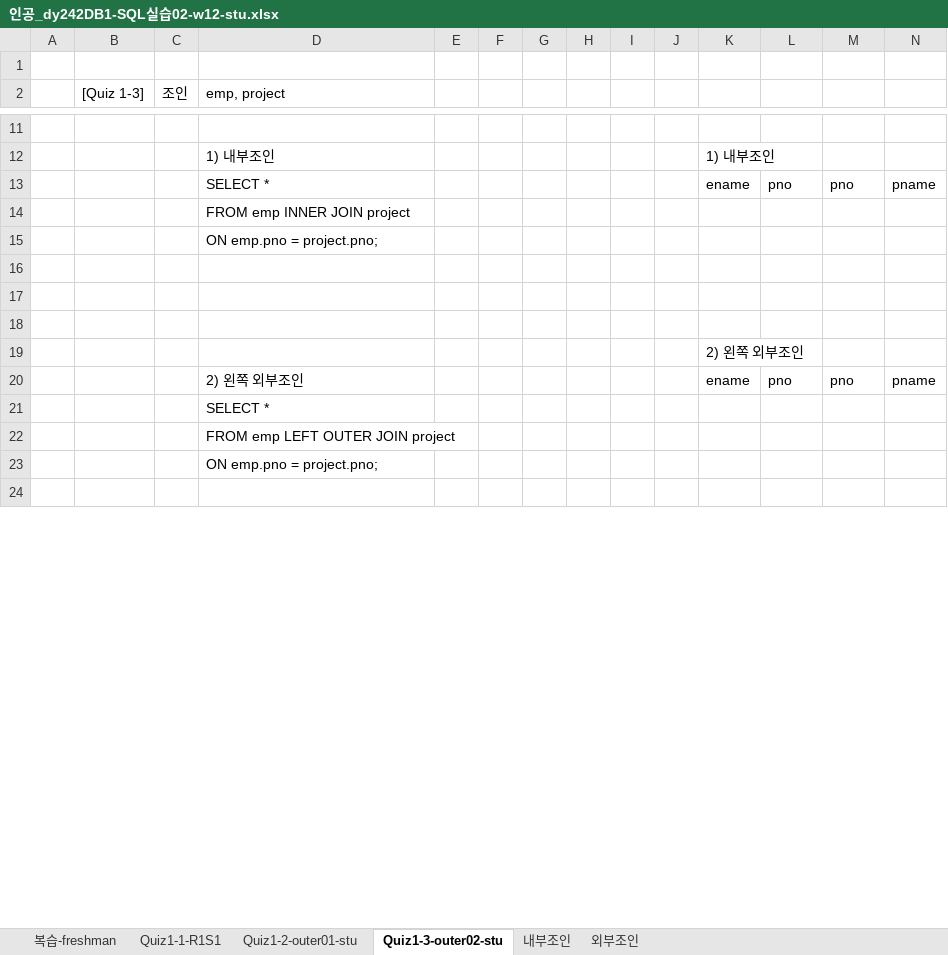
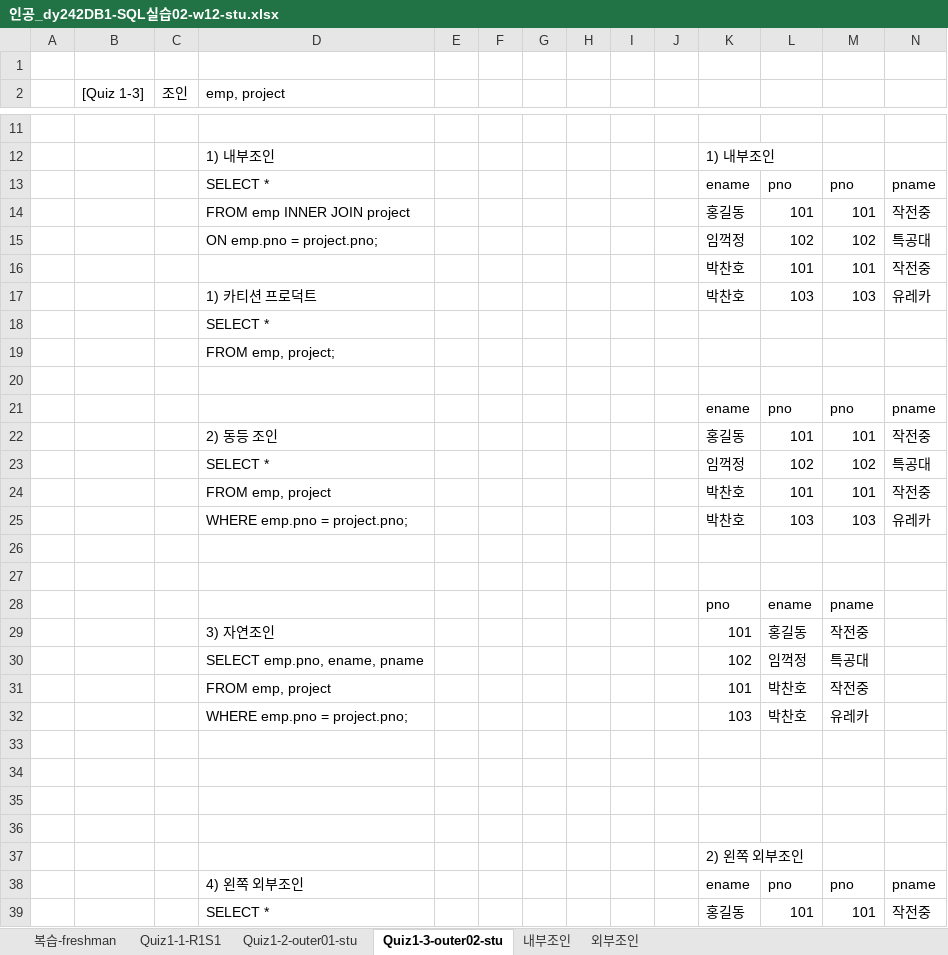
Before and after one commit to wamong/DMU-JMJ, an Excel workbook: 1학년2학기/데이터베이스/데이터베이스 기말/12week/인공_dy242DB1-SQL실습02-w12-stu.xlsx, sheet Quiz1-3-outer02-stu, drawn as a sheet; only a part is shown, gaps mark what is left out; values as stored, in another font and other column widths than the file's, no cell formats; charts and pictures not drawn; removed rows and columns are numbered as before the commit, all else as after; the diff covers the shown part only; the diff names each change by its address in the sheet, - before the commit and + after, or states it on an @@ line.

```diff
--- a/1학년2학기/데이터베이스/데이터베이스 기말/12week/인공_dy242DB1-SQL실습02-w12-stu.xlsx (sheet Quiz1-3-outer02-stu)
+++ b/1학년2학기/데이터베이스/데이터베이스 기말/12week/인공_dy242DB1-SQL실습02-w12-stu.xlsx (sheet Quiz1-3-outer02-stu)
+row 14:  |  |  | FROM emp INNER JOIN project |  |  |  |  |  |  | 홍길동 | 101 | 101 | 작전중
+row 15:  |  |  | ON emp.pno = project.pno; |  |  |  |  |  |  | 임꺽정 | 102 | 102 | 특공대
+row 16:  |  |  |  |  |  |  |  |  |  | 박찬호 | 101 | 101 | 작전중
+row 17:  |  |  | 1) 카티션 프로덕트 |  |  |  |  |  |  | 박찬호 | 103 | 103 | 유레카
-D18 (emp, project): FROM emp INNER JOIN project
+D18 (emp, project): SELECT *
-D19 (emp, project): ON emp.pno = project.pno;
+D19 (emp, project): FROM emp, project;
+row 20: (empty)
+row 21:  |  |  |  |  |  |  |  |  |  | ename | pno | pno | pname
+row 22:  |  |  | 2) 동등 조인 |  |  |  |  |  |  | 홍길동 | 101 | 101 | 작전중
+row 23:  |  |  | SELECT * |  |  |  |  |  |  | 임꺽정 | 102 | 102 | 특공대
+row 24:  |  |  | FROM emp, project |  |  |  |  |  |  | 박찬호 | 101 | 101 | 작전중
+row 25:  |  |  | WHERE emp.pno = project.pno; |  |  |  |  |  |  | 박찬호 | 103 | 103 | 유레카
+row 26: (empty)
+row 27: (empty)
+row 28:  |  |  |  |  |  |  |  |  |  | pno | ename | pname
+row 29:  |  |  | 3) 자연조인 |  |  |  |  |  |  | 101 | 홍길동 | 작전중
+row 30:  |  |  | SELECT emp.pno, ename, pname |  |  |  |  |  |  | 102 | 임꺽정 | 특공대
+row 31:  |  |  | FROM emp, project |  |  |  |  |  |  | 101 | 박찬호 | 작전중
+row 32:  |  |  | WHERE emp.pno = project.pno; |  |  |  |  |  |  | 103 | 박찬호 | 유레카
+row 33: (empty)
-D38 (emp, project): 2) 왼쪽 외부조인
+D38 (emp, project): 4) 왼쪽 외부조인
-row 21:  |  |  | SELECT *
-row 22:  |  |  | FROM emp LEFT OUTER JOIN project
@@ row 23 moved to row 66: ON emp.pno = project.pno; @@
-row 39: (empty)
+row 39:  |  |  | SELECT * |  |  |  |  |  |  | 홍길동 | 101 | 101 | 작전중
```
Also changed, not shown: 9 added rows, 4 removed rows and 30 edited cells elsewhere in this sheet, sheet Quiz1-2-outer01-stu, sheet Quiz1-1-R1S1, sheet 외부조인, sheet 복습-freshman, sheet 내부조인, cell formats, charts or pictures, 3 other files.
